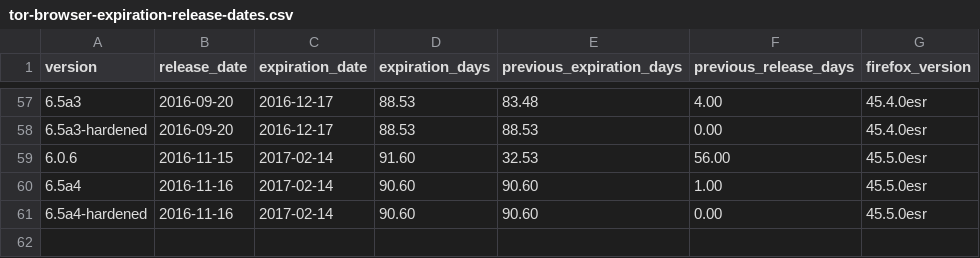
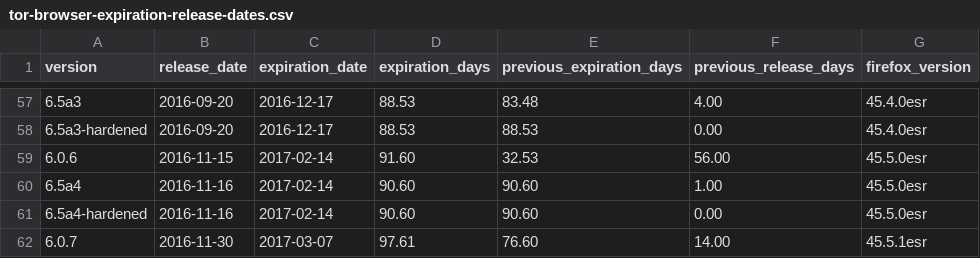
Before and after one commit to mnordhoff/firefox-pin-data, a CSV file: tor-browser-expiration-release-dates.csv, drawn as a sheet; only a part is shown, gaps mark what is left out; the diff names each change by its address in the sheet, - before the commit and + after, or states it on an @@ line.

Commit message:
TBB 6.0.7 release (tentative)

```diff
--- a/tor-browser-expiration-release-dates.csv
+++ b/tor-browser-expiration-release-dates.csv
+row 62: 6.0.7 | 2016-11-30 | 2017-03-07 | 97.61 | 76.60 | 14.00 | 45.5.1esr
```
Also changed, not shown: tor-browser-releases.csv, tor-browser-stable-expiration-release-dates.csv, 1 other file.
